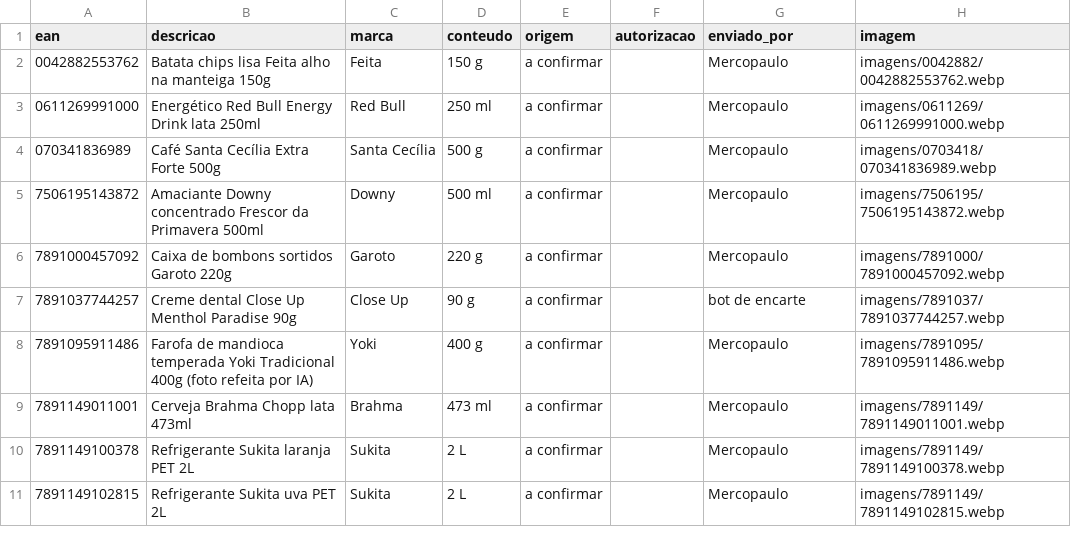
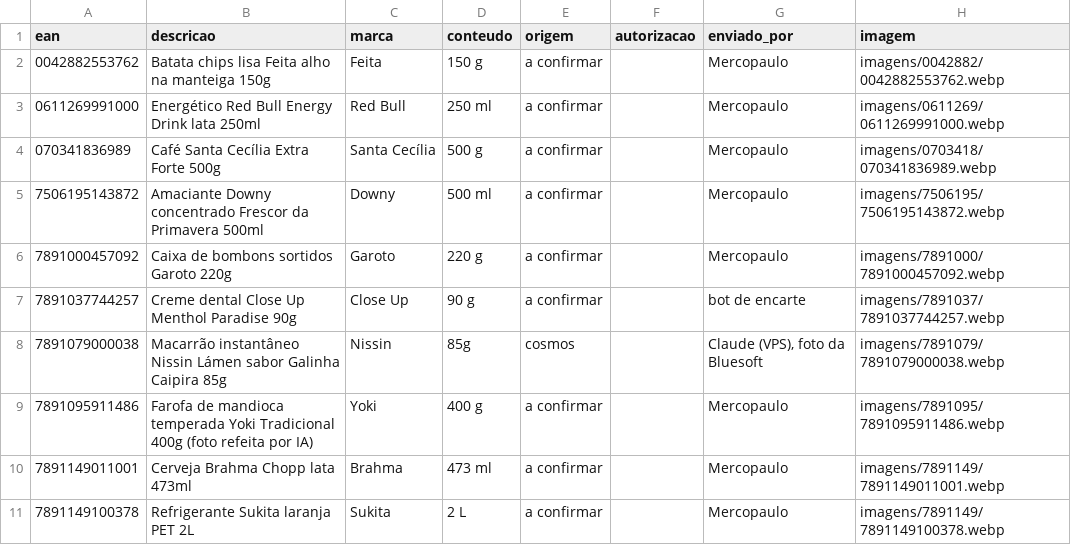
Before and after one commit to andrebitaraes-hub/acervo-encarte, a CSV file: catalogo.csv, drawn as a sheet; only a part is shown; the shorter side is filled out with more unchanged rows; the diff names each change by its address in the sheet, - before the commit and + after, or states it on an @@ line.

Commit message:
Acervo: foto nova de Macarrão instantâneo Nissin Lámen sabor Galinha Caipira 85g (enviada por Claude (VPS), foto da Bluesoft)

```diff
--- a/catalogo.csv
+++ b/catalogo.csv
+row 8: 7891079000038 | Macarrão instantâneo Nissin Lámen sabor Galinha Caipira 85g | Nissin | 85g | cosmos |  | Claude (VPS), foto da Bluesoft | imagens/7891079/7891079000038.webp
```
Also changed, not shown: 2 other files.
